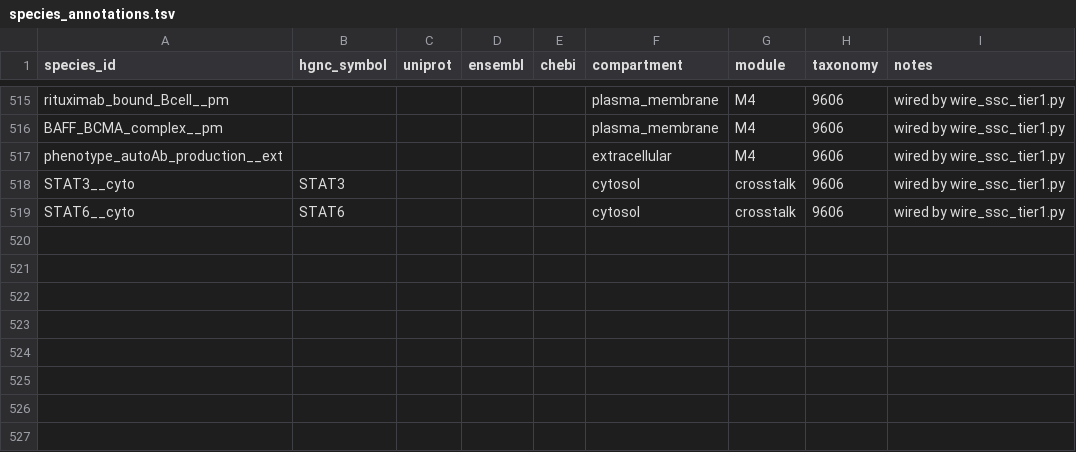
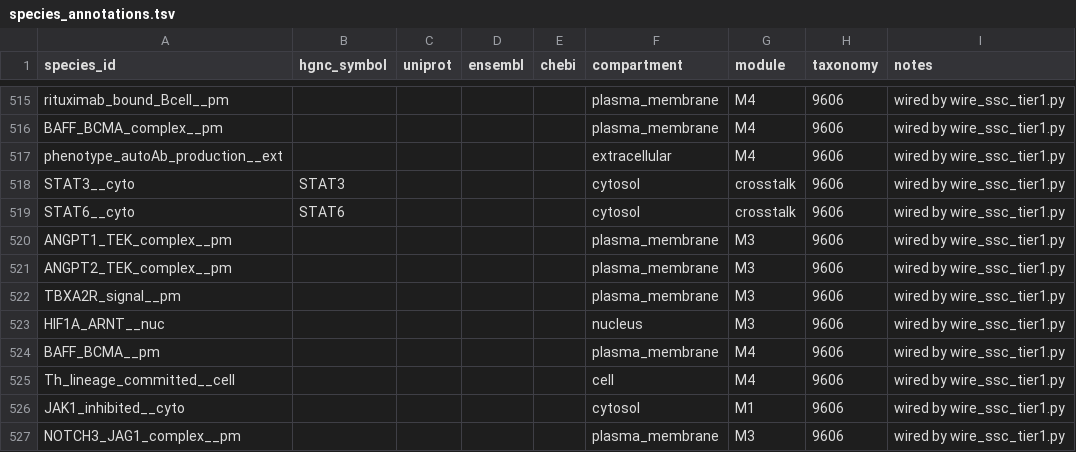
Before and after one commit to Nurtal/IDT_SSc_map, a TSV file: curation/annotations/species_annotations.tsv, drawn as a sheet; only a part is shown, gaps mark what is left out.

```diff
--- a/curation/annotations/species_annotations.tsv
+++ b/curation/annotations/species_annotations.tsv
@@ -519 +519,9 @@ STAT3__cyto	STAT3				cytosol	crosstalk	9606	wired by wire_ssc_tier1.py
 STAT6__cyto	STAT6				cytosol	crosstalk	9606	wired by wire_ssc_tier1.py
+ANGPT1_TEK_complex__pm					plasma_membrane	M3	9606	wired by wire_ssc_tier1.py
+ANGPT2_TEK_complex__pm					plasma_membrane	M3	9606	wired by wire_ssc_tier1.py
+TBXA2R_signal__pm					plasma_membrane	M3	9606	wired by wire_ssc_tier1.py
+HIF1A_ARNT__nuc					nucleus	M3	9606	wired by wire_ssc_tier1.py
+BAFF_BCMA__pm					plasma_membrane	M4	9606	wired by wire_ssc_tier1.py
+Th_lineage_committed__cell					cell	M4	9606	wired by wire_ssc_tier1.py
+JAK1_inhibited__cyto					cytosol	M1	9606	wired by wire_ssc_tier1.py
+NOTCH3_JAG1_complex__pm					plasma_membrane	M3	9606	wired by wire_ssc_tier1.py
```
Also changed, not shown: analysis/network/centrality.tsv, analysis/network/communities.tsv, 14 other files.
